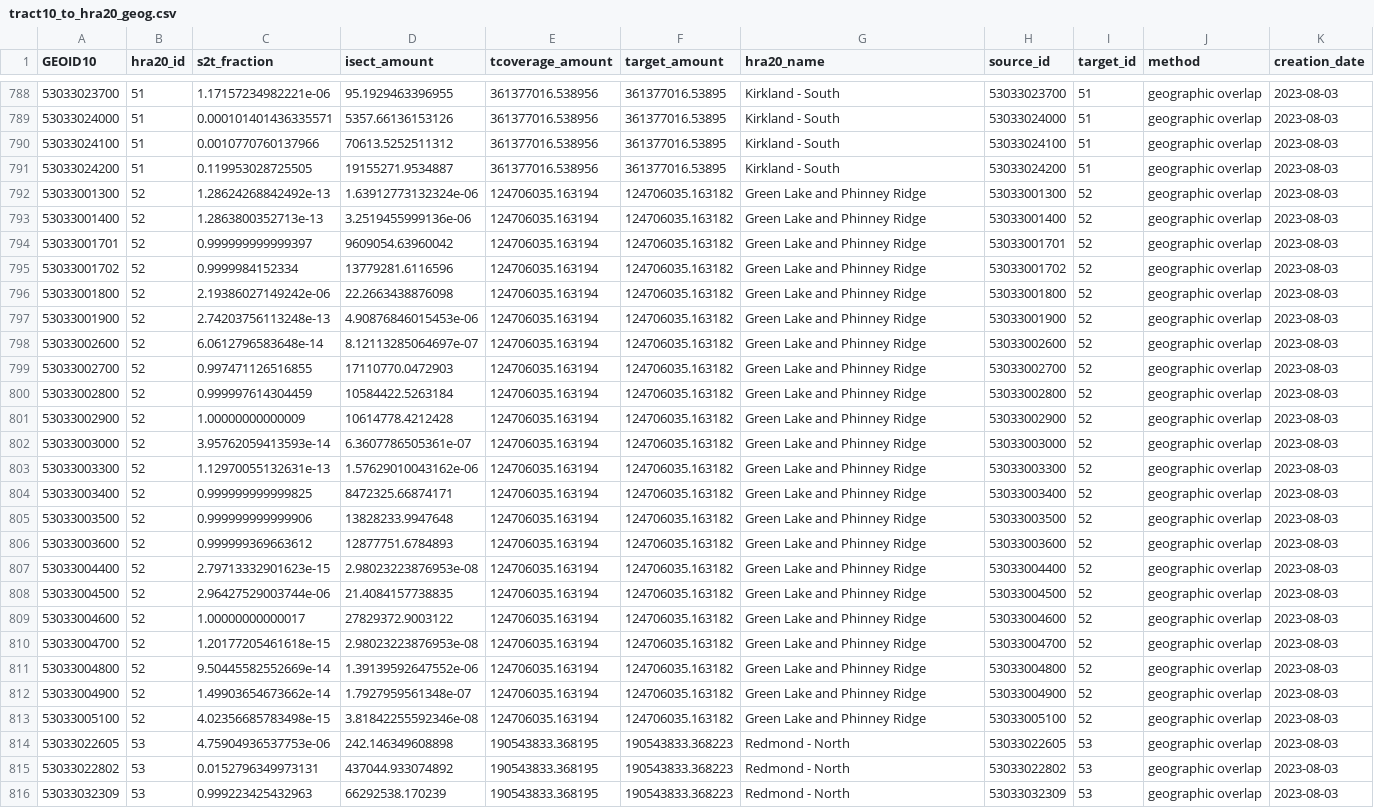
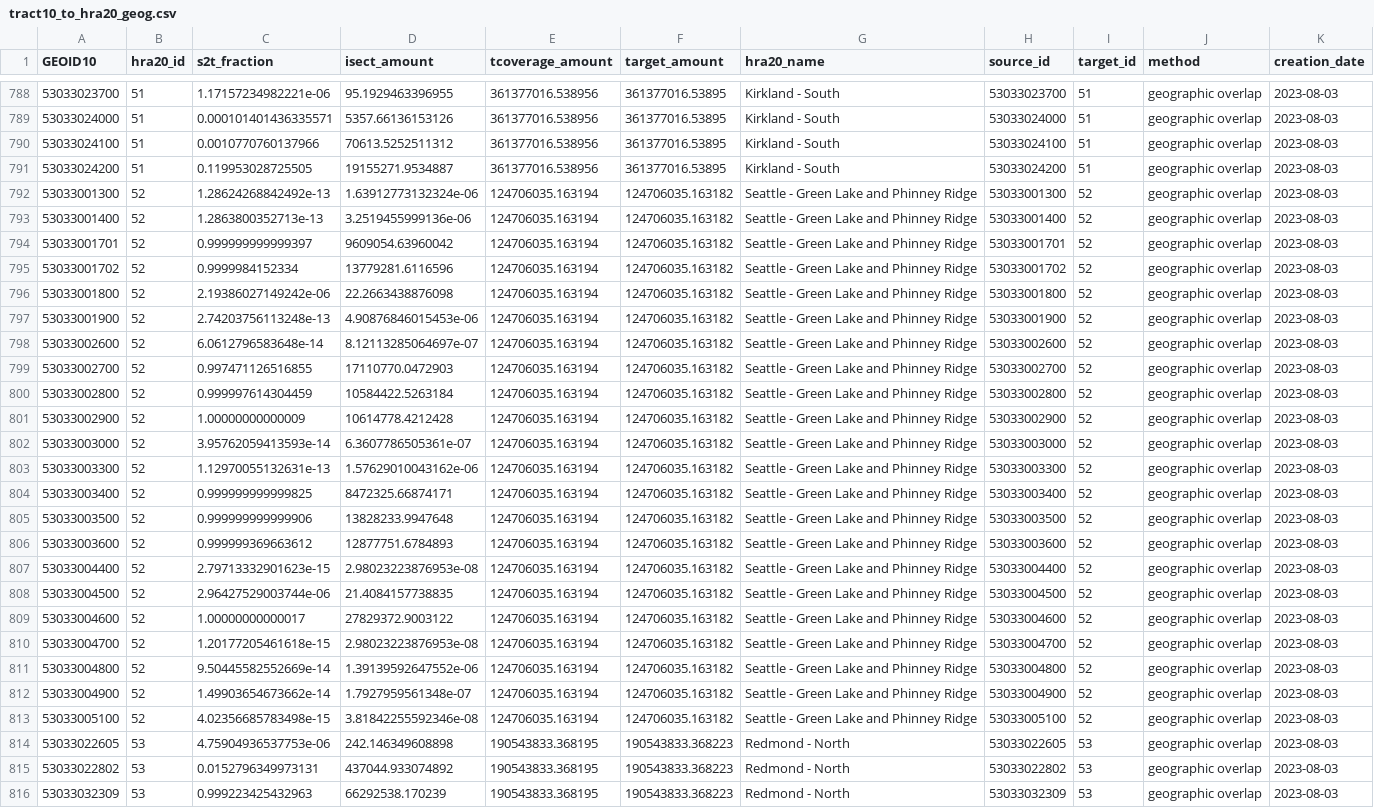
Before and after one commit to PHSKC-APDE/rads.data, a CSV file: inst/extdata/spatial_data/tract10_to_hra20_geog.csv, drawn as a sheet; only a part is shown, gaps mark what is left out; the diff covers the shown part only; the diff names each change by its address in the sheet, - before the commit and + after, or states it on an @@ line.

Commit message:
fix greenlake and fremont

```diff
--- a/inst/extdata/spatial_data/tract10_to_hra20_geog.csv
+++ b/inst/extdata/spatial_data/tract10_to_hra20_geog.csv
-G792:G813 (hra20_name): Green Lake and Phinney Ridge
+G792:G813 (hra20_name): Seattle - Green Lake and Phinney Ridge
```
Also changed, not shown: 16 edited cells elsewhere in this file, inst/extdata/spatial_data/tract10_to_hra20_pop.csv, inst/extdata/spatial_data/tract20_to_hra20_geog.csv, 15 other files.
